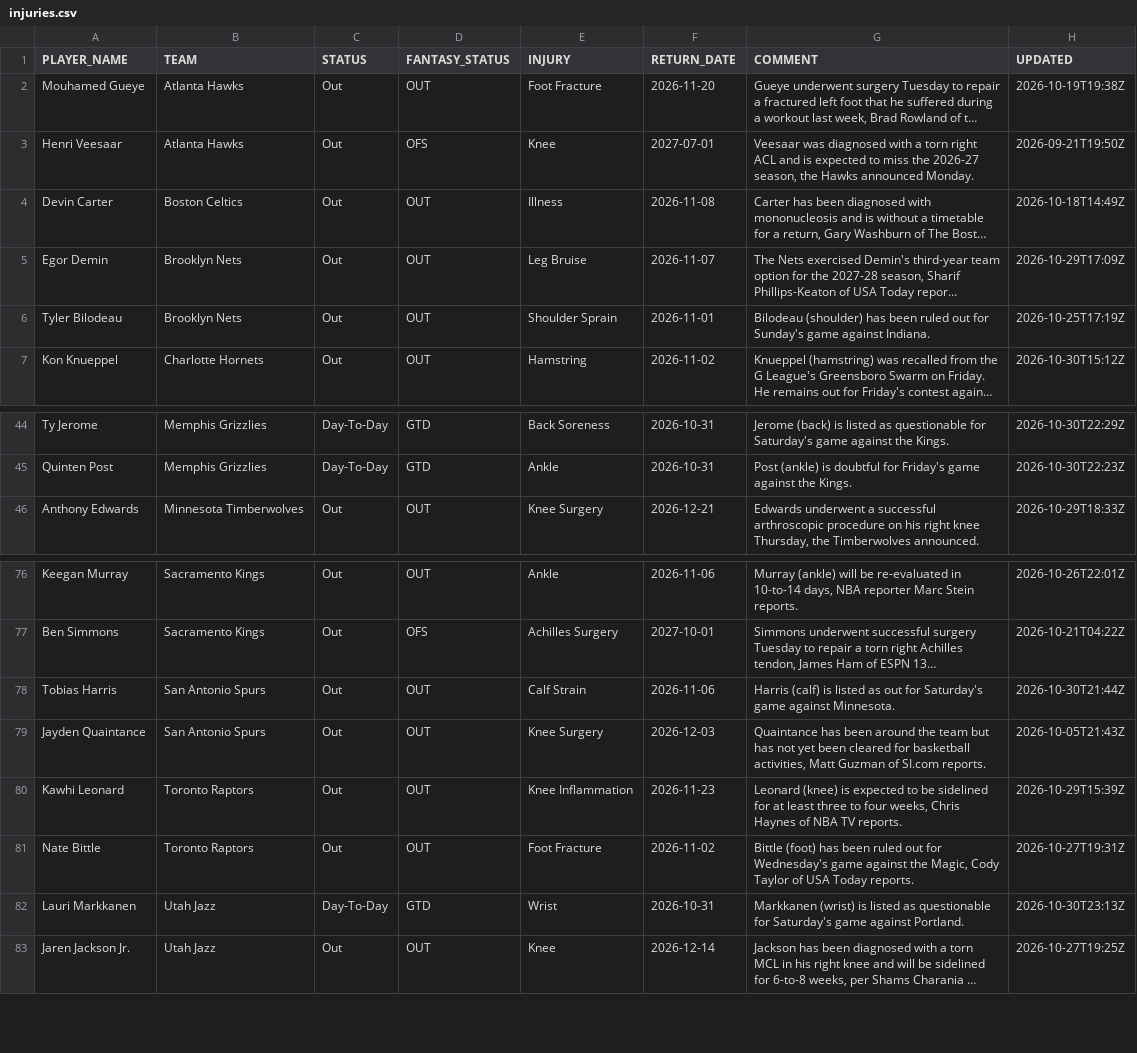
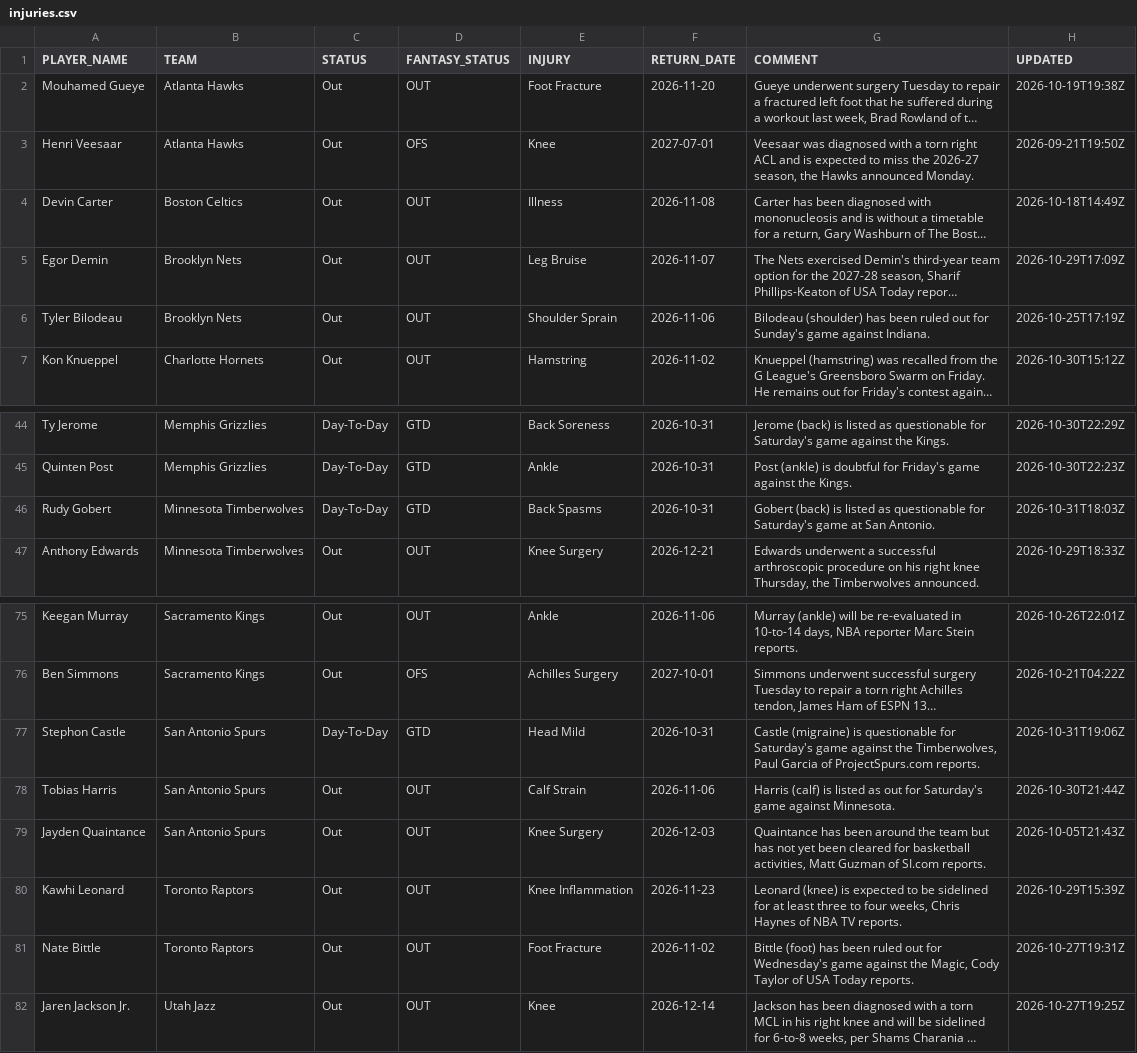
Before and after one commit to RoiGreen/dagger, a CSV file: nba_2026_27/injuries.csv, drawn as a sheet; only a part is shown, gaps mark what is left out; long unchanged cells end in …; removed rows and columns are numbered as before the commit, all else as after; the diff covers the shown part only; the diff names each change by its address in the sheet, - before the commit and + after, or states it on an @@ line.

```diff
--- a/nba_2026_27/injuries.csv
+++ b/nba_2026_27/injuries.csv
-F6 (RETURN_DATE): 2026-11-01
+F6 (RETURN_DATE): 2026-11-06
+row 46: Rudy Gobert | Minnesota Timberwolves | Day-To-Day | GTD | Back Spasms | 2026-10-31 | Gobert (back) is listed as questionable for Saturday's game at San Antonio. | 2026-10-31T18:03Z
+row 77: Stephon Castle | San Antonio Spurs | Day-To-Day | GTD | Head Mild | 2026-10-31 | Castle (migraine) is questionable for Saturday's game against the Timberwolves, Paul Garcia of ProjectSpurs.com reports. | 2026-10-31T19:06Z
-row 82: Lauri Markkanen | Utah Jazz | Day-To-Day | GTD | Wrist | 2026-10-31 | Markkanen (wrist) is listed as questionable for Saturday's game against Portland. | 2026-10-30T23:13Z
```
Also changed, not shown: 4 added rows, 6 removed rows and 22 edited cells elsewhere in this file, 3 other files.
